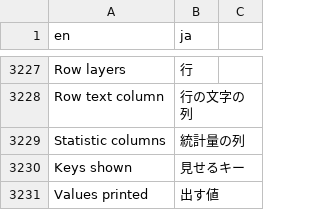
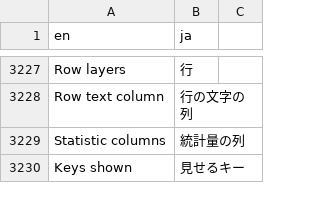
Before and after one commit to ichirio/tflplanner, a CSV file: inst/i18n/strings.csv, drawn as a sheet; only a part is shown, gaps mark what is left out; removed rows and columns are numbered as before the commit, all else as after; the diff covers the shown part only; the diff names each change by its address in the sheet, - before the commit and + after, or states it on an @@ line.

```diff
--- a/inst/i18n/strings.csv
+++ b/inst/i18n/strings.csv
-row 3231: Values printed | 出す値
```
Also changed, not shown: 19 added rows, 5 removed rows and 6 edited cells elsewhere in this file, 6 other files.
